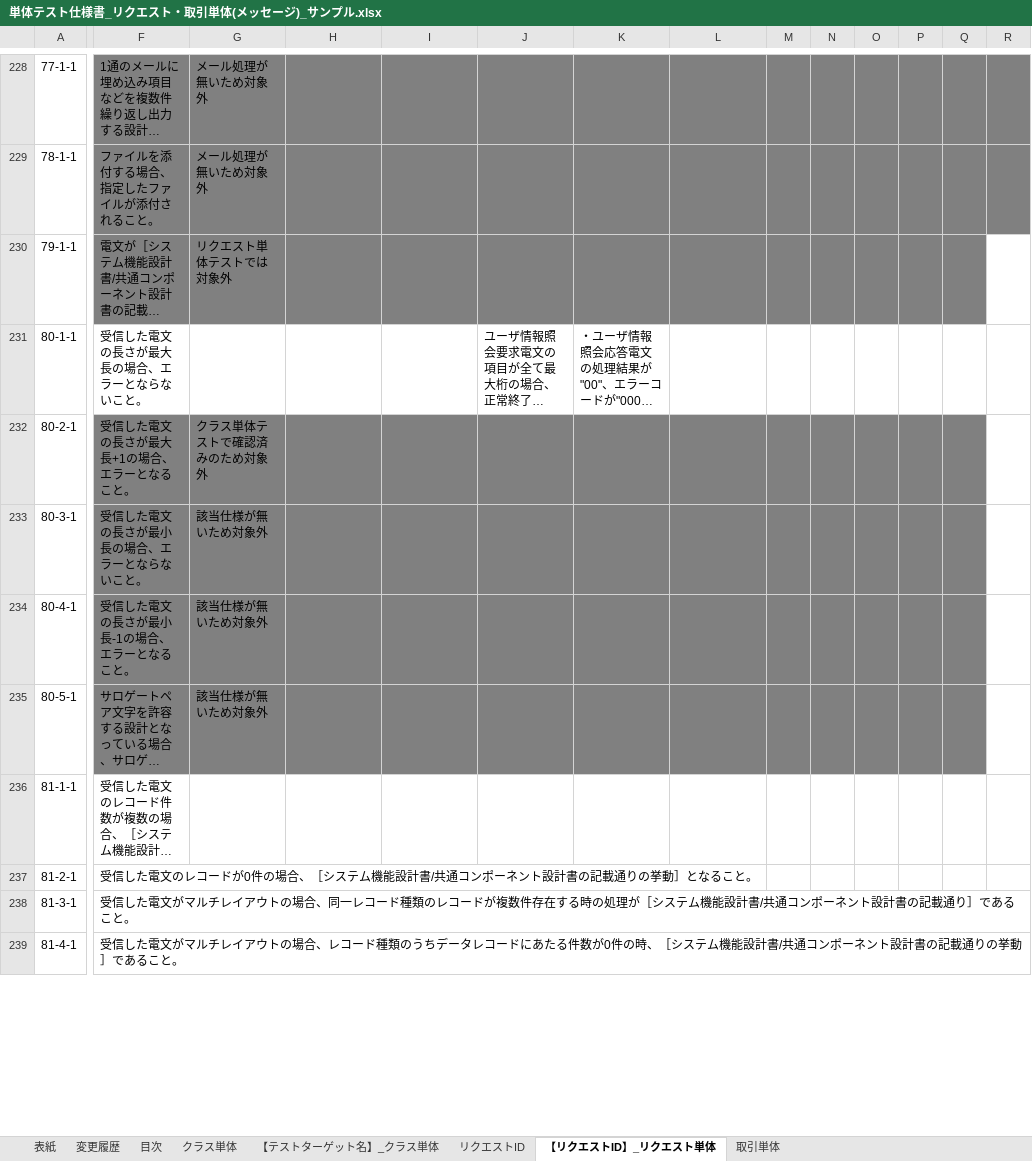
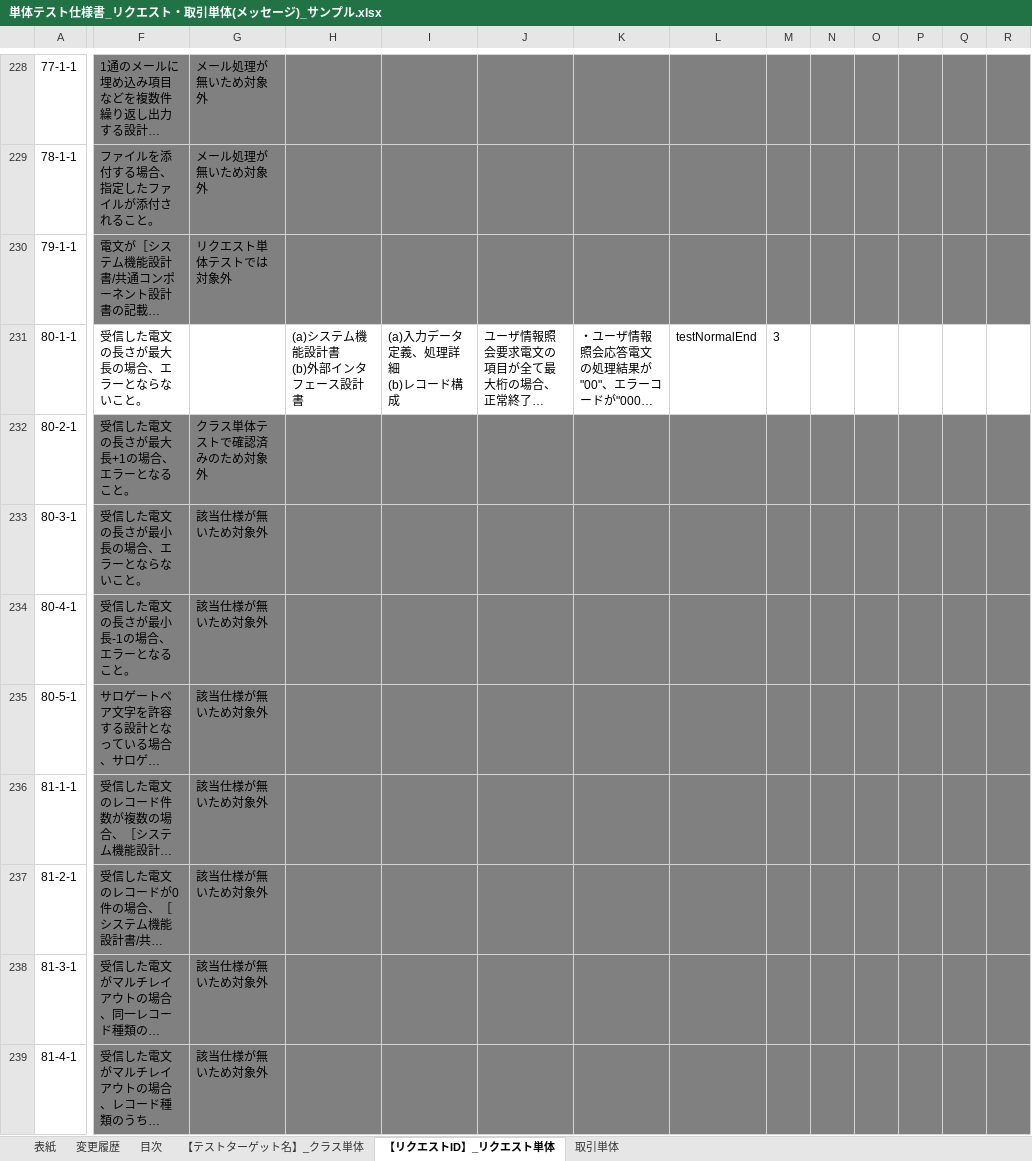
Before and after one commit to nablarch-development-standards/nablarch-development-standards, an Excel workbook: 030_設計ドキュメント/020_サンプル/110_テスト仕様書/単体テスト仕様書_リクエスト・取引単体(メッセージ)_サンプル.xlsx, sheet 【リクエストID】_リクエスト単体, drawn as a sheet; only a part is shown, gaps mark what is left out; long unchanged cells end in …; values as stored, in another font and other column widths than the file's, no borders; charts and pictures not drawn; ↵ is a line break in a cell; the diff covers the shown part only; the diff names each change by its address in the sheet, - before the commit and + after, or states it on an @@ line.

```diff
--- a/030_設計ドキュメント/020_サンプル/110_テスト仕様書/単体テスト仕様書_リクエスト・取引単体(メッセージ)_サンプル.xlsx (sheet 【リクエストID】_リクエスト単体)
+++ b/030_設計ドキュメント/020_サンプル/110_テスト仕様書/単体テスト仕様書_リクエスト・取引単体(メッセージ)_サンプル.xlsx (sheet 【リクエストID】_リクエスト単体)
-sheet tab: クラス単体
-sheet tab: リクエストID
-R230 fill: none
+R230 fill: #808080
-H231: (empty)
+H231: (a)システム機能設計書 ↵ (b)外部インタフェース設計書
-I231: (empty)
+I231: (a)入力データ定義、処理詳細 ↵ (b)レコード構成
-L231: (empty)
+L231: testNormalEnd
-M231: (empty)
+M231: 3
-R232:R235 fill: none
+R232:R235 fill: #808080
-F236:R239 fill: none
+F236:R239 fill: #808080
-G236:G239: (empty)
+G236:G239: 該当仕様が無いため対象外
```
Also changed, not shown: 2 added rows, 91 edited cells and cell formats elsewhere in this sheet, formulas that keep their value, charts or pictures.
